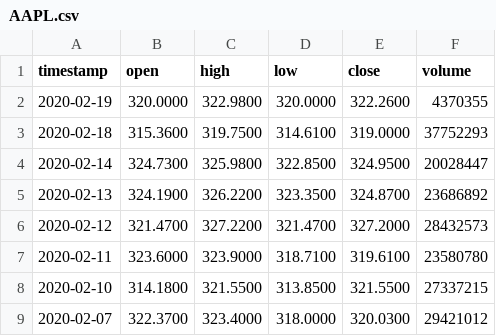
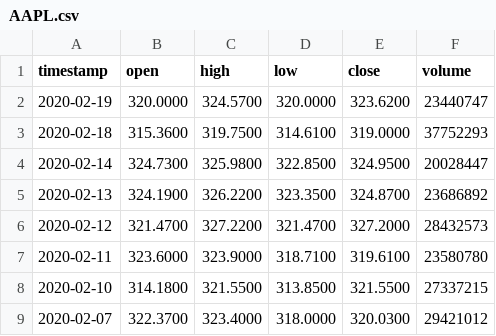
Before and after one commit to cnj14/robo_advisor, a CSV file: data/AAPL.csv, drawn as a sheet; only a part is shown.

```diff
--- a/data/AAPL.csv
+++ b/data/AAPL.csv
@@ -1,3 +1,3 @@
 timestamp,open,high,low,close,volume
-2020-02-19,320.0000,322.9800,320.0000,322.2600,4370355
+2020-02-19,320.0000,324.5700,320.0000,323.6200,23440747
 2020-02-18,315.3600,319.7500,314.6100,319.0000,37752293
```
Also changed, not shown: data/EA.csv, data/GOOG.csv, 3 other files.
